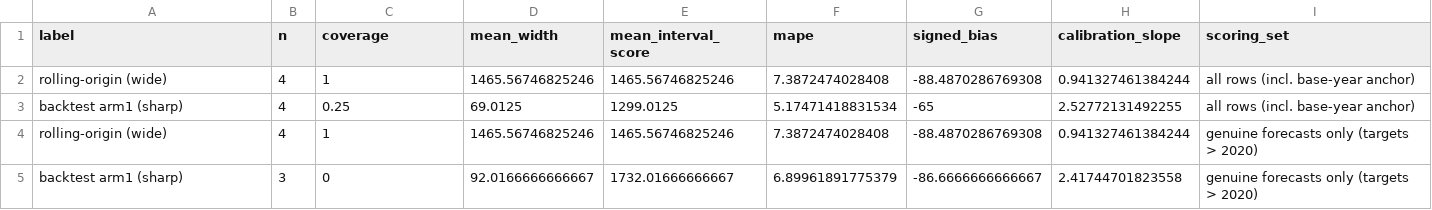
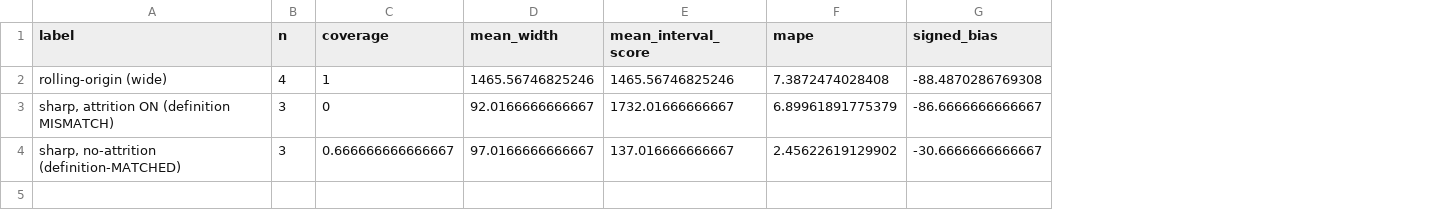
Before and after one commit to mufflyt/simulation, a CSV file: artifacts/diagnostics/interval_honesty_scorecard.csv, drawn as a sheet; removed rows and columns are numbered as before the commit, all else as after; the diff names each change by its address in the sheet, - before the commit and + after, or states it on an @@ line.

```diff
--- a/artifacts/diagnostics/interval_honesty_scorecard.csv
+++ b/artifacts/diagnostics/interval_honesty_scorecard.csv
-column H (calibration_slope), row 2: 0.941327461384244; row 5: 2.41744701823558
-column I (scoring_set), row 2: all rows (incl. base-year anchor); row 5: genuine forecasts only (targets > 2020)
-row 3: backtest arm1 (sharp) | 4 | 0.25 | 69.0125 | 1299.0125 | 5.17471418831534 | -65 | 2.52772131492255 | all rows (incl. base-year anchor)
-row 4: rolling-origin (wide) | 4 | 1 | 1465.56746825246 | 1465.56746825246 | 7.3872474028408 | -88.4870286769308 | 0.941327461384244 | genuine forecasts only (targets > 2020)
-A3 (label): backtest arm1 (sharp)
+A3 (label): sharp, attrition ON (definition MISMATCH)
+row 4: sharp, no-attrition (definition-MATCHED) | 3 | 0.666666666666667 | 97.0166666666667 | 137.016666666667 | 2.45622619129902 | -30.6666666666667
```
Also changed, not shown: 7 other files.
